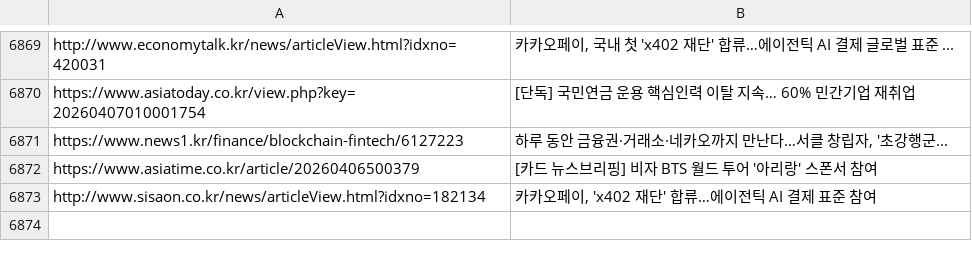
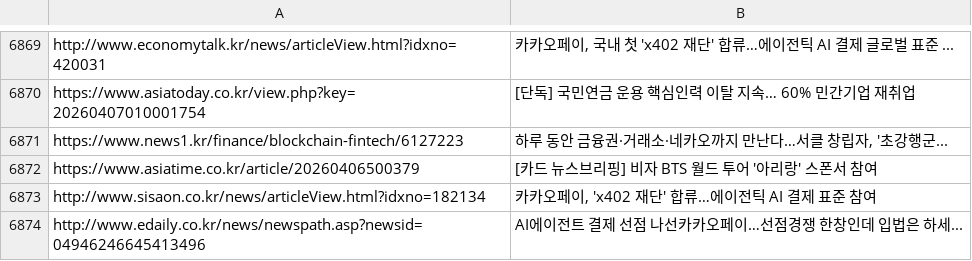
Before and after one commit to dhlee13147-lang/my-news-bot, a CSV file: sent_news.csv, drawn as a sheet; only a part is shown, gaps mark what is left out.

```diff
--- a/sent_news.csv
+++ b/sent_news.csv
@@ -6873 +6873,2 @@ https://www.asiatime.co.kr/article/20260406500379,[카드 뉴스브리핑] 비
 http://www.sisaon.co.kr/news/articleView.html?idxno=182134,"카카오페이, 'x402 재단' 합류…에이전틱 AI 결제 표준 참여"
+http://www.edaily.co.kr/news/newspath.asp?newsid=04946246645413496,AI에이전트 결제 선점 나선카카오페이…선점경쟁 한창인데 입법은 하세...
```
